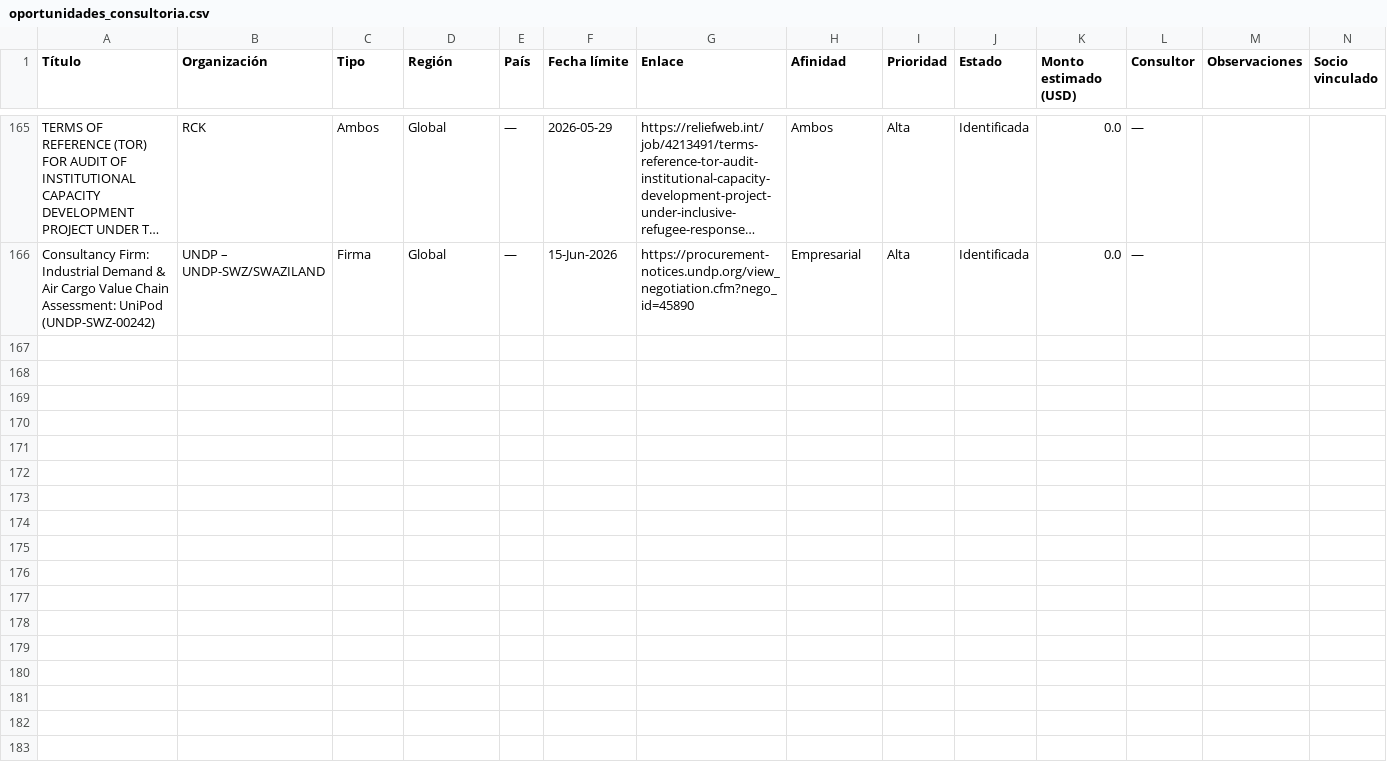
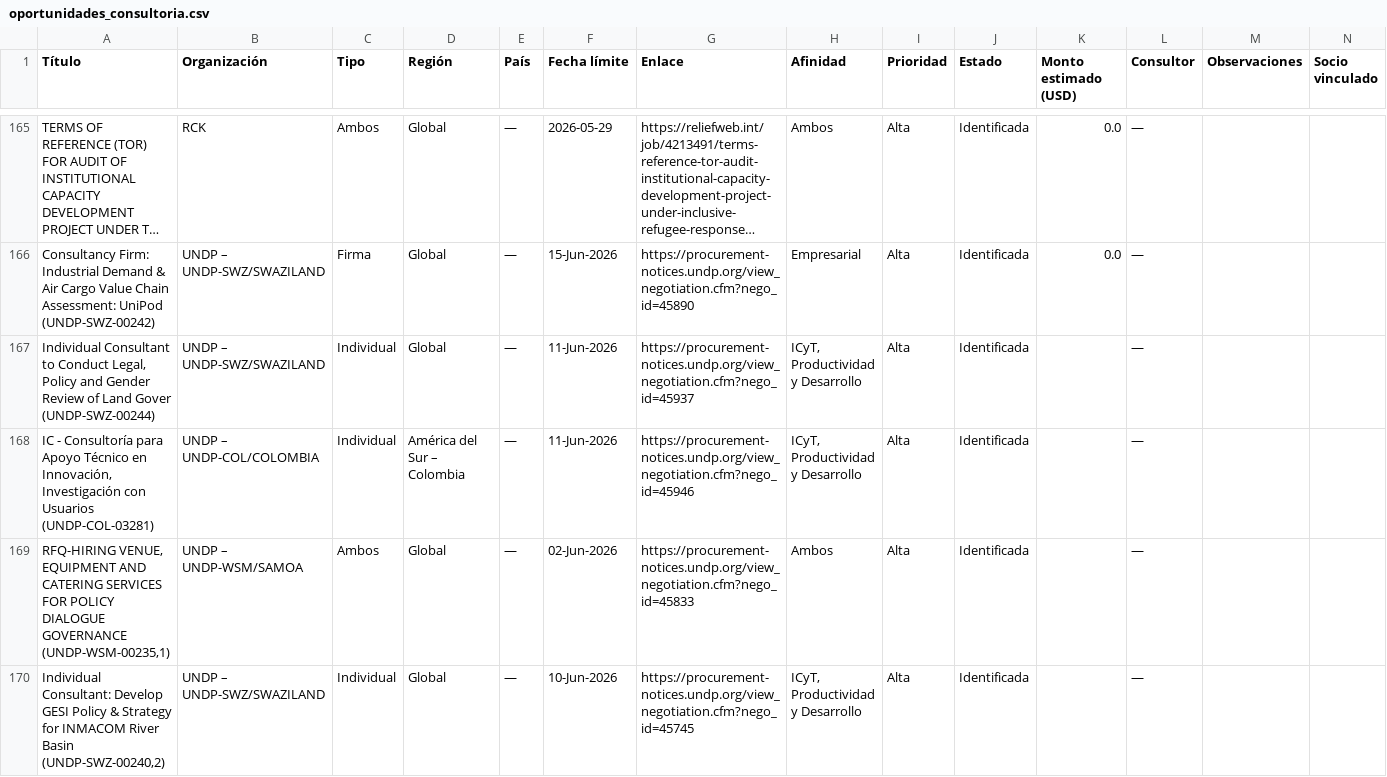
Before and after one commit to fedevillarreal78-hub/ceo-consultorias, a CSV file: oportunidades_consultoria.csv, drawn as a sheet; only a part is shown, gaps mark what is left out; long unchanged cells end in …; rows hold the shown columns only; the diff names each change by its address in the sheet, - before the commit and + after, or states it on an @@ line.

```diff
--- a/oportunidades_consultoria.csv
+++ b/oportunidades_consultoria.csv
+row 167: Individual Consultant to Conduct Legal, Policy and Gender Review of Land Gover (UNDP-SWZ-00244) | UNDP – UNDP-SWZ/SWAZILAND | Individual | Global | — | 11-Jun-2026 | https://procurement-notices.undp.org/view_negotiation.cfm?nego_id=45937 | ICyT, Productividad y Desarrollo | Alta | Identificada |  | —
+row 168: IC - Consultoría para Apoyo Técnico en Innovación, Investigación con Usuarios (UNDP-COL-03281) | UNDP – UNDP-COL/COLOMBIA | Individual | América del Sur – Colombia | — | 11-Jun-2026 | https://procurement-notices.undp.org/view_negotiation.cfm?nego_id=45946 | ICyT, Productividad y Desarrollo | Alta | Identificada |  | —
+row 169: RFQ-HIRING VENUE, EQUIPMENT AND CATERING SERVICES FOR POLICY DIALOGUE GOVERNANCE (UNDP-WSM-00235,1) | UNDP – UNDP-WSM/SAMOA | Ambos | Global | — | 02-Jun-2026 | https://procurement-notices.undp.org/view_negotiation.cfm?nego_id=45833 | Ambos | Alta | Identificada |  | —
+row 170: Individual Consultant: Develop GESI Policy & Strategy for INMACOM River Basin (UNDP-SWZ-00240,2) | UNDP – UNDP-SWZ/SWAZILAND | Individual | Global | — | 10-Jun-2026 | https://procurement-notices.undp.org/view_negotiation.cfm?nego_id=45745 | ICyT, Productividad y Desarrollo | Alta | Identificada |  | —
```
